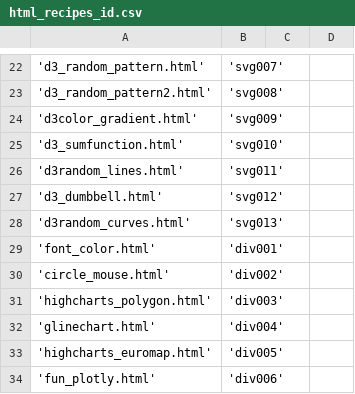
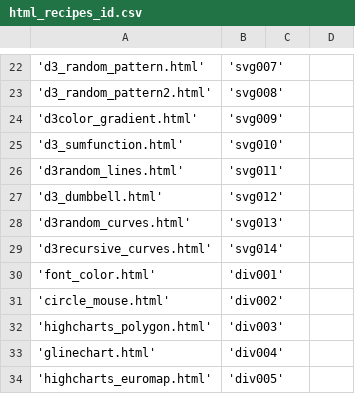
Before and after one commit to OlgaBelitskaya/cookbooks, a CSV file: html_recipes/html_recipes_id.csv, drawn as a sheet; only a part is shown, gaps mark what is left out; the shorter side is filled out with more unchanged rows; the diff names each change by its address in the sheet, - before the commit and + after, or states it on an @@ line.

Commit message:
update html_recipes/

```diff
--- a/html_recipes/html_recipes_id.csv
+++ b/html_recipes/html_recipes_id.csv
+row 29: 'd3recursive_curves.html' | 'svg014'
```
Also changed, not shown: 2 other files.
